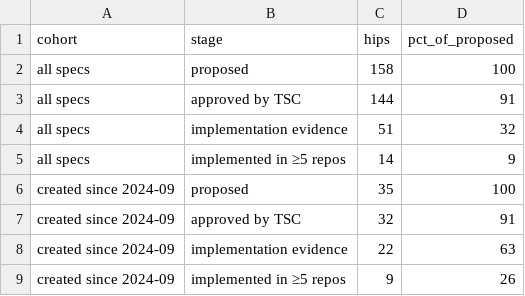
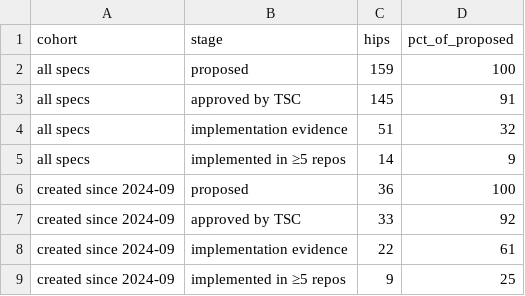
Before and after one commit to 5affron/analytics, a CSV file: api/v1/hiero-ledger/hip_adoption_funnel.csv, drawn as a sheet.

```diff
--- a/api/v1/hiero-ledger/hip_adoption_funnel.csv
+++ b/api/v1/hiero-ledger/hip_adoption_funnel.csv
@@ -1,9 +1,9 @@
 cohort,stage,hips,pct_of_proposed
-all specs,proposed,158,100
-all specs,approved by TSC,144,91
+all specs,proposed,159,100
+all specs,approved by TSC,145,91
 all specs,implementation evidence,51,32
 all specs,implemented in ≥5 repos,14,9
-created since 2024-09,proposed,35,100
-created since 2024-09,approved by TSC,32,91
-created since 2024-09,implementation evidence,22,63
-created since 2024-09,implemented in ≥5 repos,9,26
+created since 2024-09,proposed,36,100
+created since 2024-09,approved by TSC,33,92
+created since 2024-09,implementation evidence,22,61
+created since 2024-09,implemented in ≥5 repos,9,25
```
Also changed, not shown: api/v1/hiero-ledger/hip_repo_engagement.csv, 26 other files.
